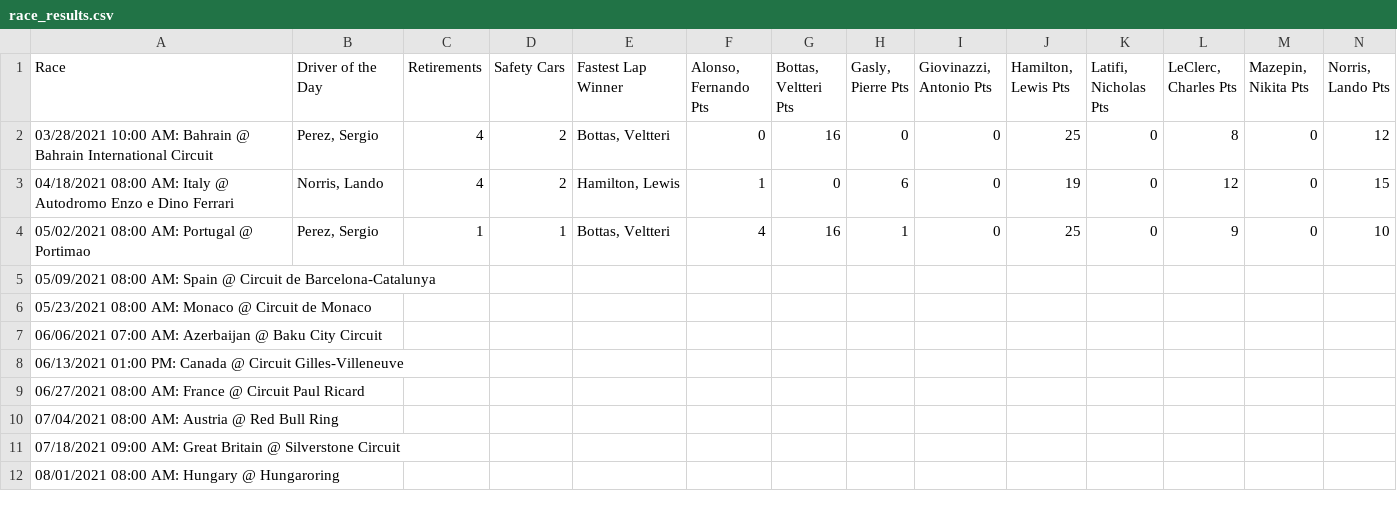
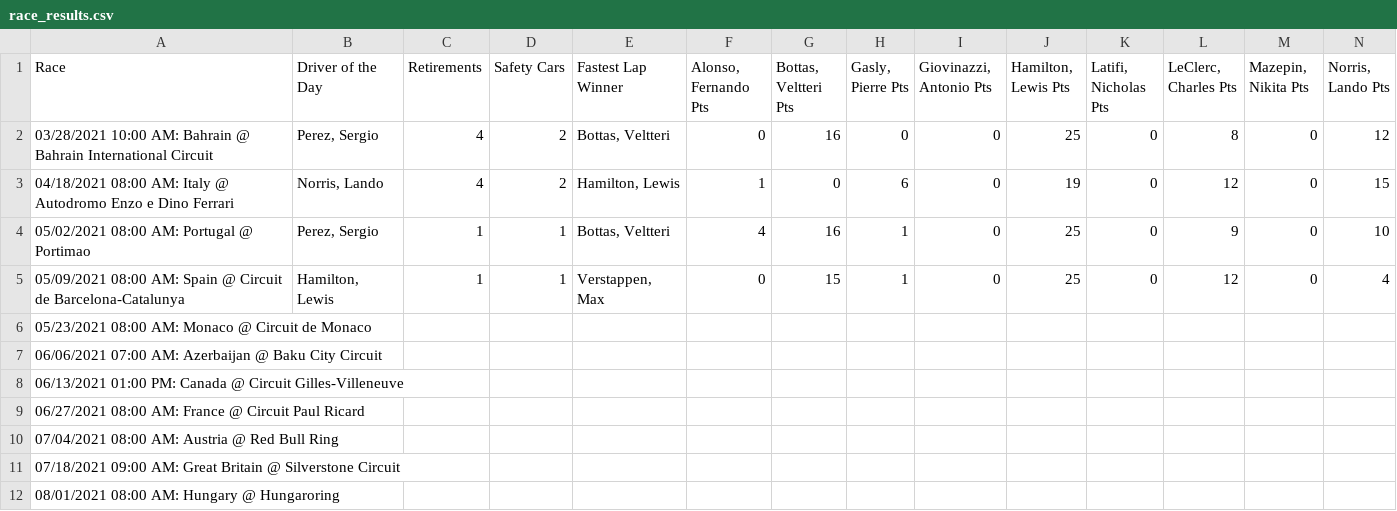
Before and after one commit to jesseerdmann/F1_quest, a CSV file: data/race_results.csv, drawn as a sheet; only a part is shown; removed rows and columns are numbered as before the commit, all else as after; rows hold the shown columns only; the diff names each change by its address in the sheet, - before the commit and + after, or states it on an @@ line.

Commit message:
Spain results added

```diff
--- a/data/race_results.csv
+++ b/data/race_results.csv
-row 5: 05/09/2021 08:00 AM: Spain @ Circuit de Barcelona-Catalunya
+row 5: 05/09/2021 08:00 AM: Spain @ Circuit de Barcelona-Catalunya | Hamilton, Lewis | 1 | 1 | Verstappen, Max | 0 | 15 | 1 | 0 | 25 | 0 | 12 | 0 | 4
```
Also changed, not shown: 48 other files.
